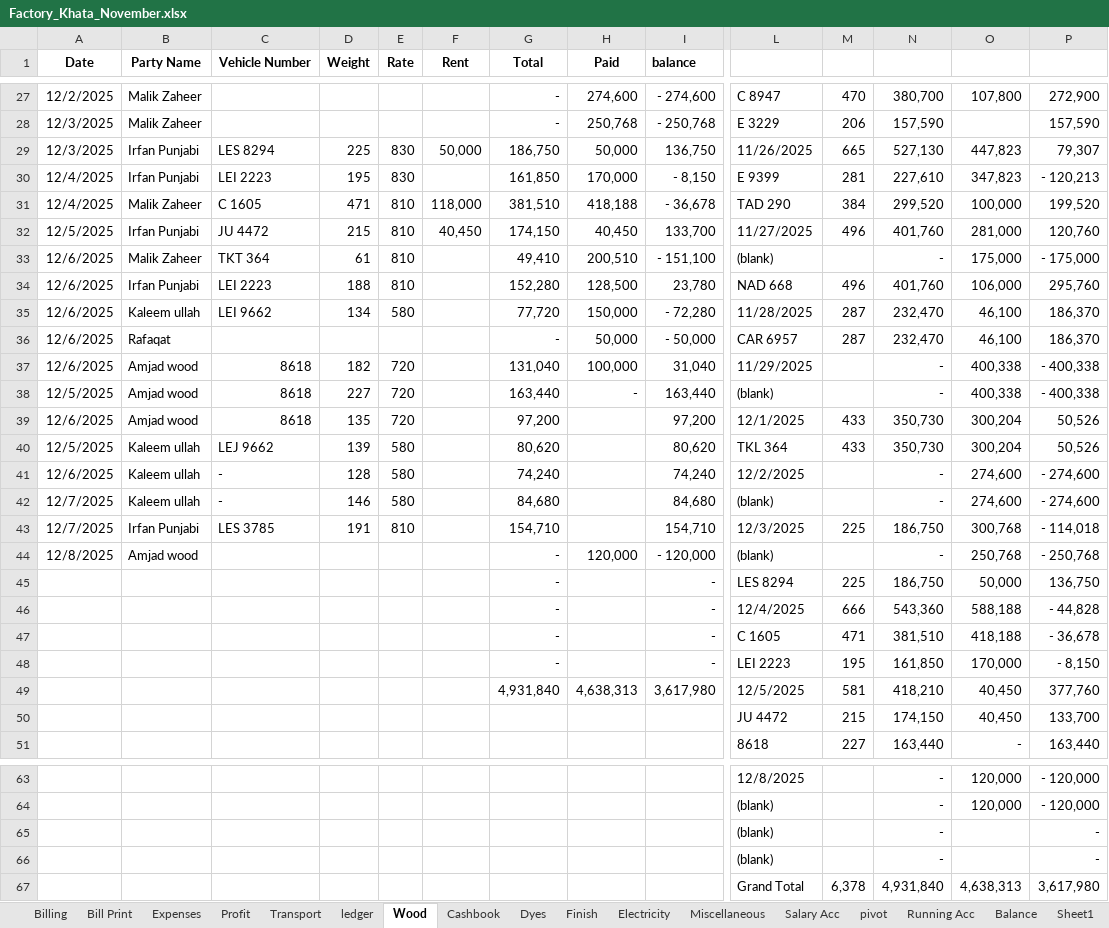
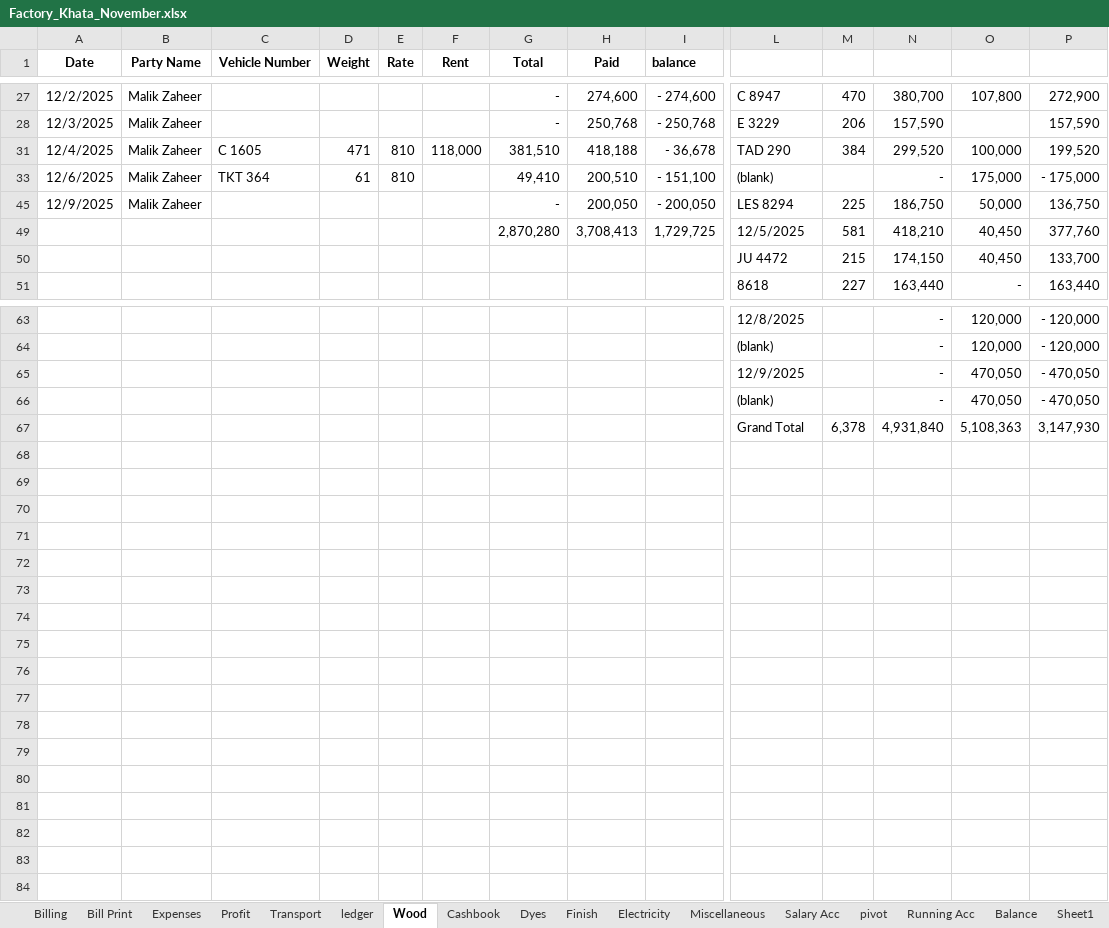
Before and after one commit to omerrazzaq4/AlHamd_Nov, an Excel workbook: Factory_Khata_November.xlsx, sheet Wood, drawn as a sheet; only a part is shown, gaps mark what is left out; values as stored, in another font and other column widths than the file's, no borders; charts and pictures and table styles not drawn; removed rows and columns are numbered as before the commit, all else as after; rows hold the shown columns only; the diff covers the shown part only; the diff names each change by its address in the sheet, - before the commit and + after, or states it on an @@ line.

```diff
--- a/Factory_Khata_November.xlsx (sheet Wood)
+++ b/Factory_Khata_November.xlsx (sheet Wood)
@@ row 29 hidden: 12/3/2025 | Irfan Punjabi | LES 8294 | 225 | 830 | 50,000 | 186,750 | 50,000 | 136,750 | 11/26/2025 | 665 | 527,130 | 447,823 | 79,307 @@
@@ row 30 hidden: 12/4/2025 | Irfan Punjabi | LEI 2223 | 195 | 830 |  | 161,850 | 170,000 | - 8,150 | E 9399 | 281 | 227,610 | 347,823 | - 120,213 @@
@@ row 32 hidden: 12/5/2025 | Irfan Punjabi | JU 4472 | 215 | 810 | 40,450 | 174,150 | 40,450 | 133,700 | 11/27/2025 | 496 | 401,760 | 281,000 | 120,760 @@
@@ row 34 hidden: 12/6/2025 | Irfan Punjabi | LEI 2223 | 188 | 810 |  | 152,280 | 128,500 | 23,780 | NAD 668 | 496 | 401,760 | 106,000 | 295,760 @@
@@ row 35 hidden: 12/6/2025 | Kaleem ullah | LEI 9662 | 134 | 580 |  | 77,720 | 150,000 | - 72,280 | 11/28/2025 | 287 | 232,470 | 46,100 | 186,370 @@
@@ row 36 hidden: 12/6/2025 | Rafaqat |  |  |  |  | - | 50,000 | - 50,000 | CAR 6957 | 287 | 232,470 | 46,100 | 186,370 @@
@@ row 37 hidden: 12/6/2025 | Amjad wood | 8618 | 182 | 720 |  | 131,040 | 100,000 | 31,040 | 11/29/2025 |  | - | 400,338 | - 400,338 @@
@@ row 38 hidden: 12/5/2025 | Amjad wood | 8618 | 227 | 720 |  | 163,440 | - | 163,440 | (blank) |  | - | 400,338 | - 400,338 @@
@@ row 39 hidden: 12/6/2025 | Amjad wood | 8618 | 135 | 720 |  | 97,200 |  | 97,200 | 12/1/2025 | 433 | 350,730 | 300,204 | 50,526 @@
@@ row 40 hidden: 12/5/2025 | Kaleem ullah | LEJ 9662 | 139 | 580 |  | 80,620 |  | 80,620 | TKL 364 | 433 | 350,730 | 300,204 | 50,526 @@
@@ row 41 hidden: 12/6/2025 | Kaleem ullah | - | 128 | 580 |  | 74,240 |  | 74,240 | 12/2/2025 |  | - | 274,600 | - 274,600 @@
@@ row 42 hidden: 12/7/2025 | Kaleem ullah | - | 146 | 580 |  | 84,680 |  | 84,680 | (blank) |  | - | 274,600 | - 274,600 @@
@@ row 43 hidden: 12/7/2025 | Irfan Punjabi | LES 3785 | 191 | 810 |  | 154,710 |  | 154,710 | 12/3/2025 | 225 | 186,750 | 300,768 | - 114,018 @@
@@ row 44 hidden: 12/8/2025 | Amjad wood |  |  |  |  | - | 120,000 | - 120,000 | (blank) |  | - | 250,768 | - 250,768 @@
-A45 (Date): (empty)
+A45 (Date): 12/9/2025
-B45 (Party Name): (empty)
+B45 (Party Name): Malik Zaheer
-H45 (Paid): (empty)
+H45 (Paid): 200,050
-I45 (balance): -
+I45 (balance): - 200,050
-row 46:  |  |  |  |  |  | - |  | - | 12/4/2025 | 666 | 543,360 | 588,188 | - 44,828
-row 47:  |  |  |  |  |  | - |  | - | C 1605 | 471 | 381,510 | 418,188 | - 36,678
-row 48:  |  |  |  |  |  | - |  | - | LEI 2223 | 195 | 161,850 | 170,000 | - 8,150
-G49 (Total): 4,931,840
+G49 (Total): 2,870,280
-H49 (Paid): 4,638,313
+H49 (Paid): 3,708,413
-I49 (balance): 3,617,980
+I49 (balance): 1,729,725
-row 65:  |  |  |  |  |  |  |  |  | (blank) |  | - |  | -
+row 65:  |  |  |  |  |  |  |  |  | 12/9/2025 |  | - | 470,050 | - 470,050
-O66: (empty)
+O66: 470,050
-P66: -
+P66: - 470,050
-O67: 4,638,313
+O67: 5,108,363
-P67: 3,617,980
+P67: 3,147,930
```
Also changed, not shown: 12 hidden or unhidden rows elsewhere in this sheet, sheet Billing, sheet Cashbook, sheet ledger, sheet pivot, sheet Profit, sheet Bill Print, 5 more sheets, formulas that keep their value, hidden cells, charts or pictures.
